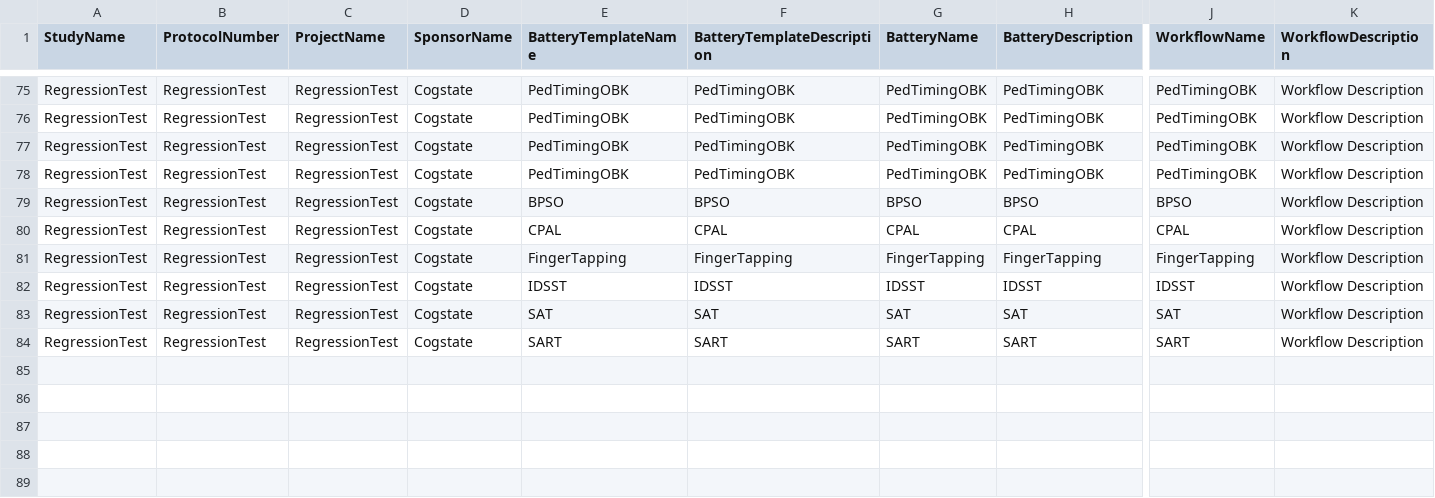
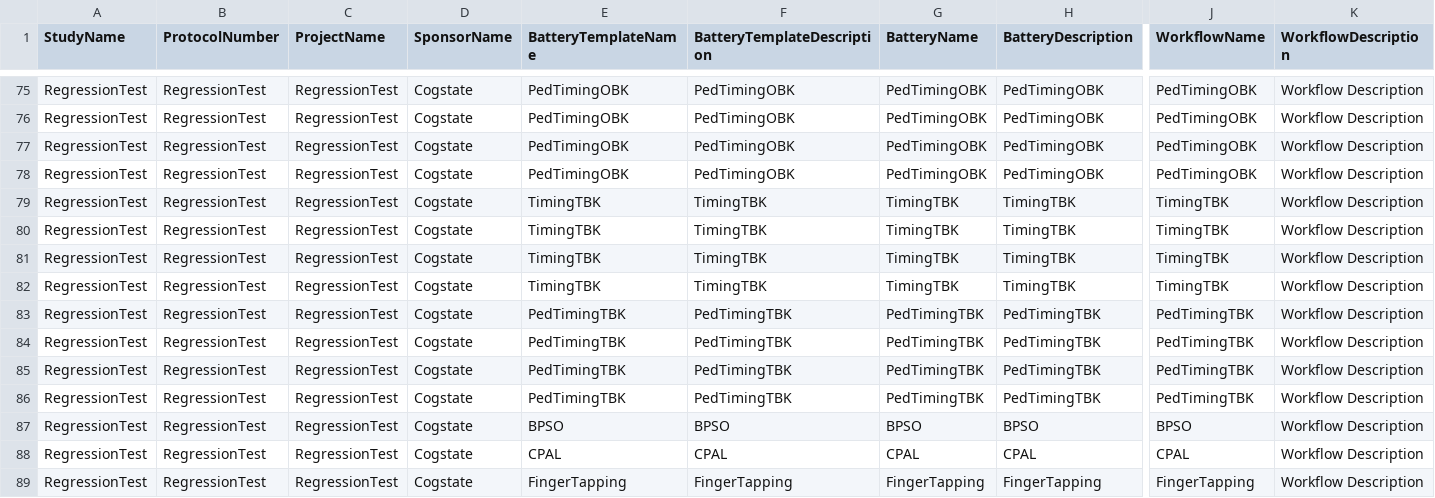
Before and after one commit to zchekir/dll, a CSV file: eSourcePlatform/eSourcePlatform/CSPConnector.csv, drawn as a sheet; only a part is shown, gaps mark what is left out; the shorter side is filled out with more unchanged rows; rows hold the shown columns only; the diff names each change by its address in the sheet, - before the commit and + after, or states it on an @@ line.

Commit message:
QC-109 - Added Timer TwoBack scenarios to the Processor project

```diff
--- a/eSourcePlatform/eSourcePlatform/CSPConnector.csv
+++ b/eSourcePlatform/eSourcePlatform/CSPConnector.csv
+row 79: RegressionTest | RegressionTest | RegressionTest | Cogstate | TimingTBK | TimingTBK | TimingTBK | TimingTBK | TimingTBK | Workflow Description
+row 80: RegressionTest | RegressionTest | RegressionTest | Cogstate | TimingTBK | TimingTBK | TimingTBK | TimingTBK | TimingTBK | Workflow Description
+row 81: RegressionTest | RegressionTest | RegressionTest | Cogstate | TimingTBK | TimingTBK | TimingTBK | TimingTBK | TimingTBK | Workflow Description
+row 82: RegressionTest | RegressionTest | RegressionTest | Cogstate | TimingTBK | TimingTBK | TimingTBK | TimingTBK | TimingTBK | Workflow Description
+row 83: RegressionTest | RegressionTest | RegressionTest | Cogstate | PedTimingTBK | PedTimingTBK | PedTimingTBK | PedTimingTBK | PedTimingTBK | Workflow Description
+row 84: RegressionTest | RegressionTest | RegressionTest | Cogstate | PedTimingTBK | PedTimingTBK | PedTimingTBK | PedTimingTBK | PedTimingTBK | Workflow Description
+row 85: RegressionTest | RegressionTest | RegressionTest | Cogstate | PedTimingTBK | PedTimingTBK | PedTimingTBK | PedTimingTBK | PedTimingTBK | Workflow Description
+row 86: RegressionTest | RegressionTest | RegressionTest | Cogstate | PedTimingTBK | PedTimingTBK | PedTimingTBK | PedTimingTBK | PedTimingTBK | Workflow Description
```
Also changed, not shown: eSourcePlatform/Processor/csv/ReferenceConnector.csv, 18 other files.
